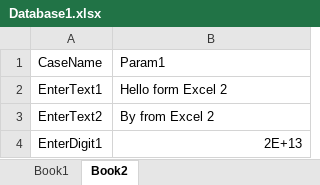
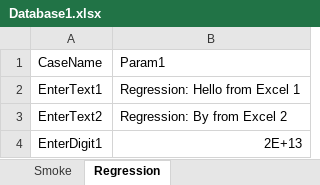
Before and after one commit to OleksandrMakogon/TestCompleteSamples, an Excel workbook: JavaScriptProject/Stores/Files/Database1.xlsx, sheet Regression, drawn as a sheet; values as stored, in another font and other column widths than the file's, no borders; the diff names each change by its address in the sheet, - before the commit and + after, or states it on an @@ line.

Commit message:
DatabaseUpdate

```diff
--- a/JavaScriptProject/Stores/Files/Database1.xlsx (sheet Regression)
+++ b/JavaScriptProject/Stores/Files/Database1.xlsx (sheet Regression)
-sheet tab: Book1
+sheet tab: Smoke
-sheet tab: Book2
+sheet tab: Regression
-B2: Hello form Excel 2
+B2: Regression: Hello from Excel 1
-B3: By from Excel 2
+B3: Regression: By from Excel 2
```
Also changed, not shown: sheet Smoke, 7 other files.
